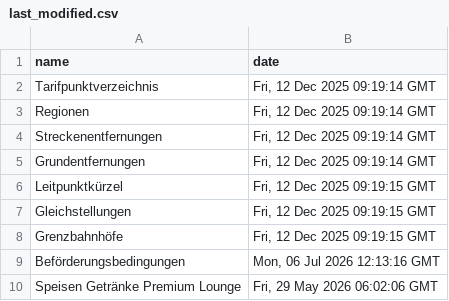
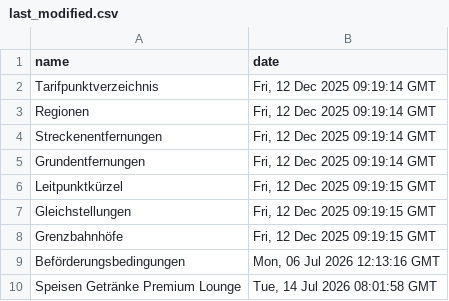
Before and after one commit to pajowu/deutschlandtarif-data, a CSV file: data/last_modified.csv, drawn as a sheet.

```diff
--- a/data/last_modified.csv
+++ b/data/last_modified.csv
@@ -9,2 +9,2 @@ Grenzbahnhöfe,"Fri, 12 Dec 2025 09:19:15 GMT"
 Beförderungsbedingungen,"Mon, 06 Jul 2026 12:13:16 GMT"
-Speisen Getränke Premium Lounge,"Fri, 29 May 2026 06:02:06 GMT"
+Speisen Getränke Premium Lounge,"Tue, 14 Jul 2026 08:01:58 GMT"
```
Also changed, not shown: 1 other file.
